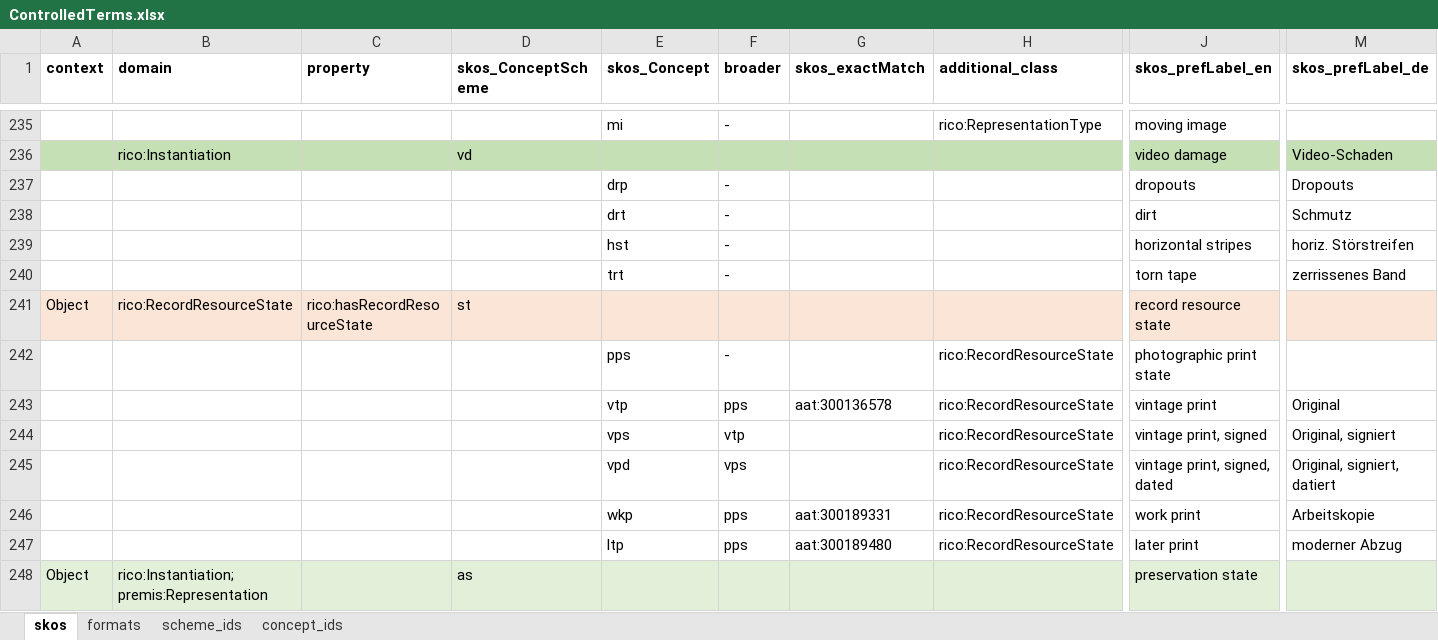
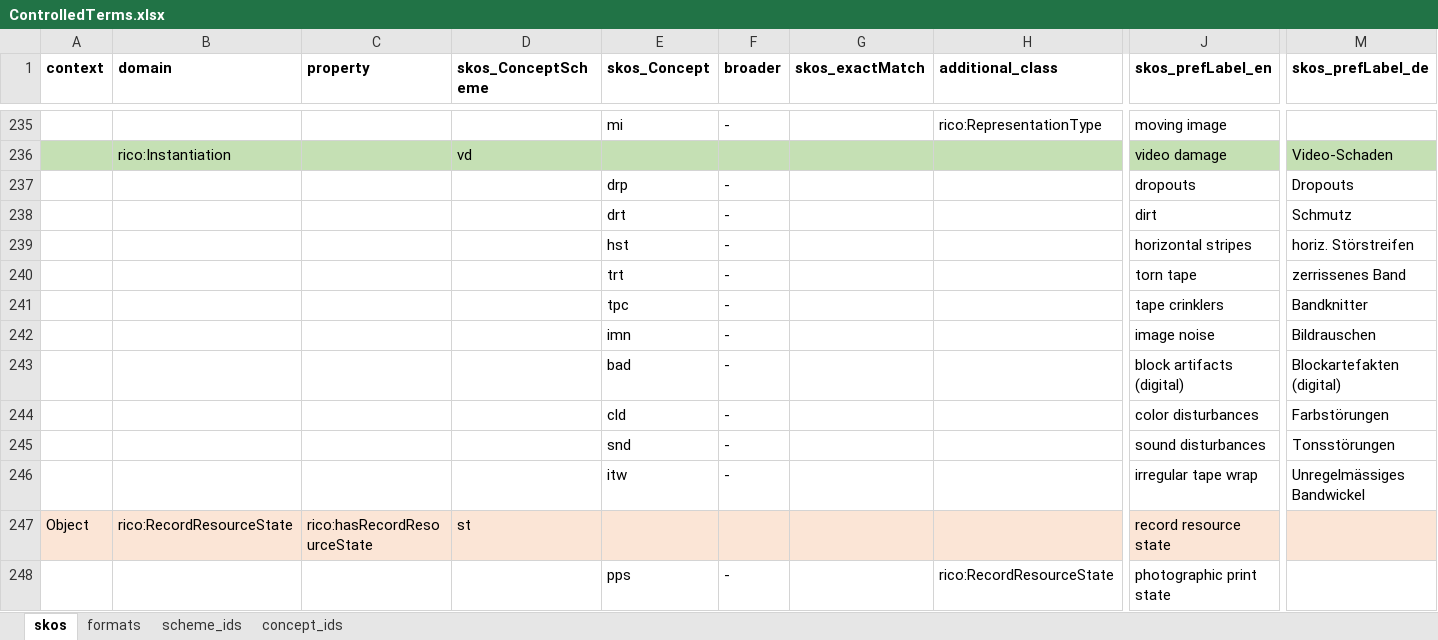
Before and after one commit to sapa/spa-vocabulary, an Excel workbook: source/ControlledTerms.xlsx, sheet skos, drawn as a sheet; only a part is shown, gaps mark what is left out; the shorter side is filled out with more unchanged rows; values as stored, in another font and other column widths than the file's, no borders; rows hold the shown columns only; the diff names each change by its address in the sheet, - before the commit and + after, or states it on an @@ line.

```diff
--- a/source/ControlledTerms.xlsx (sheet skos)
+++ b/source/ControlledTerms.xlsx (sheet skos)
+row 241:  |  |  |  | tpc | - |  |  | tape crinklers | Bandknitter
+row 242:  |  |  |  | imn | - |  |  | image noise | Bildrauschen
+row 243:  |  |  |  | bad | - |  |  | block artifacts (digital) | Blockartefakten (digital)
+row 244:  |  |  |  | cld | - |  |  | color disturbances | Farbstörungen
+row 245:  |  |  |  | snd | - |  |  | sound disturbances | Tonsstörungen
+row 246:  |  |  |  | itw | - |  |  | irregular tape wrap | Unregelmässiges Bandwickel
```
Also changed, not shown: 3 other files.
